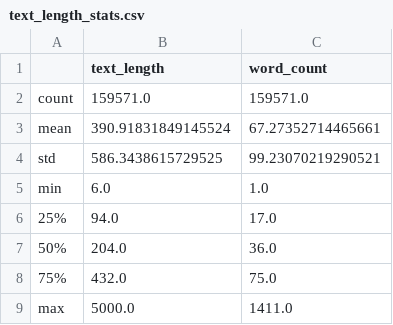
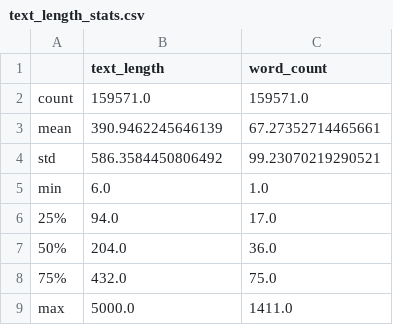
Before and after one commit to JunhaoLiu3/MSE641-Project-Toxic-Comment-Classification, a CSV file: outputs/text_length_stats.csv, drawn as a sheet.

```diff
--- a/outputs/text_length_stats.csv
+++ b/outputs/text_length_stats.csv
@@ -2,4 +2,4 @@
 count,159571.0,159571.0
-mean,390.91831849145524,67.27352714465661
-std,586.3438615729525,99.23070219290521
+mean,390.9462245646139,67.27352714465661
+std,586.3584450806492,99.23070219290521
 min,6.0,1.0
```
Also changed, not shown: outputs/false_negatives_identity_hate.csv, outputs/false_negatives_insult.csv, 19 other files.
